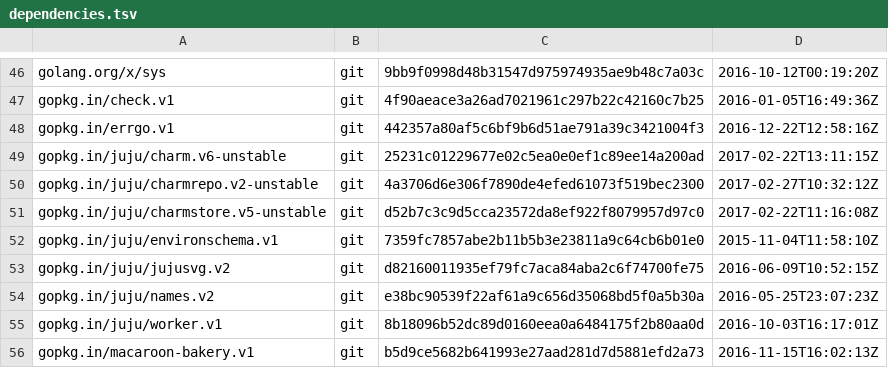
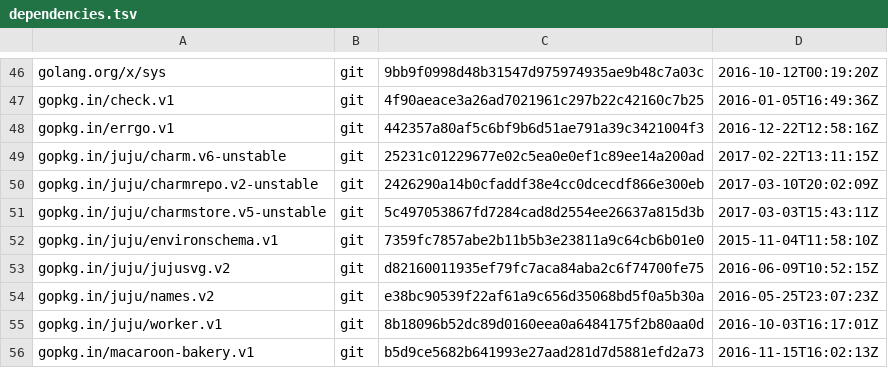
Before and after one commit to tu-pm/charmstore-client, a TSV file: dependencies.tsv, drawn as a sheet; only a part is shown, gaps mark what is left out.

```diff
--- a/dependencies.tsv
+++ b/dependencies.tsv
@@ -49,4 +49,4 @@ gopkg.in/errgo.v1	git	442357a80af5c6bf9b6d51ae791a39c3421004f3	2016-12-22T12:58:
 gopkg.in/juju/charm.v6-unstable	git	25231c01229677e02c5ea0e0ef1c89ee14a200ad	2017-02-22T13:11:15Z
-gopkg.in/juju/charmrepo.v2-unstable	git	4a3706d6e306f7890de4efed61073f519bec2300	2017-02-27T10:32:12Z
-gopkg.in/juju/charmstore.v5-unstable	git	d52b7c3c9d5cca23572da8ef922f8079957d97c0	2017-02-22T11:16:08Z
+gopkg.in/juju/charmrepo.v2-unstable	git	2426290a14b0cfaddf38e4cc0dcecdf866e300eb	2017-03-10T20:02:09Z
+gopkg.in/juju/charmstore.v5-unstable	git	5c497053867fd7284cad8d2554ee26637a815d3b	2017-03-03T15:43:11Z
 gopkg.in/juju/environschema.v1	git	7359fc7857abe2b11b5b3e23811a9c64cb6b01e0	2015-11-04T11:58:10Z
```
Also changed, not shown: 1 other file.
